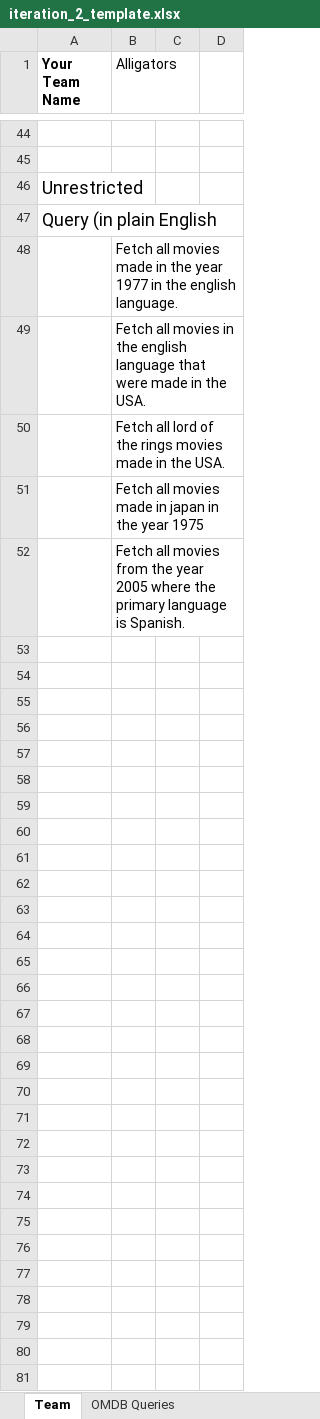
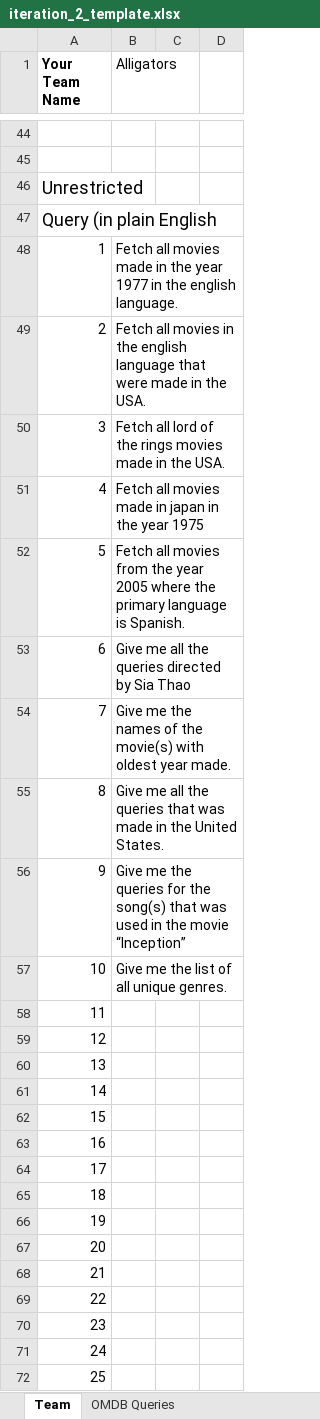
Before and after one commit to pure-leaf/OMDB, an Excel workbook: iteration_2_template.xlsx, sheet Team, drawn as a sheet; only a part is shown, gaps mark what is left out; values as stored, in another font and other column widths than the file's, no borders; the diff covers the shown part only; the diff names each change by its address in the sheet, - before the commit and + after, or states it on an @@ line.

Commit message:
Update iteration_2_template.xlsx

```diff
--- a/iteration_2_template.xlsx (sheet Team)
+++ b/iteration_2_template.xlsx (sheet Team)
@@ column A (Your Team Name) renumbered between rows 48 and 52 @@
+row 53: 6 | Give me all the queries directed by Sia Thao
+row 54: 7 | Give me the names of the movie(s) with oldest year made.
+row 55: 8 | Give me all the queries that was made in the United States.
+row 56: 9 | Give me the queries for the song(s) that was used in the movie “Inception”
+row 57: 10 | Give me the list of all unique genres.
+row 58: 11
+row 59: 12
+row 60: 13
+row 61: 14
+row 62: 15
+row 63: 16
+row 64: 17
+row 65: 18
+row 66: 19
+row 67: 20
+row 68: 21
+row 69: 22
+row 70: 23
+row 71: 24
+row 72: 25
```
Also changed, not shown: 8 edited cells elsewhere in this sheet.
